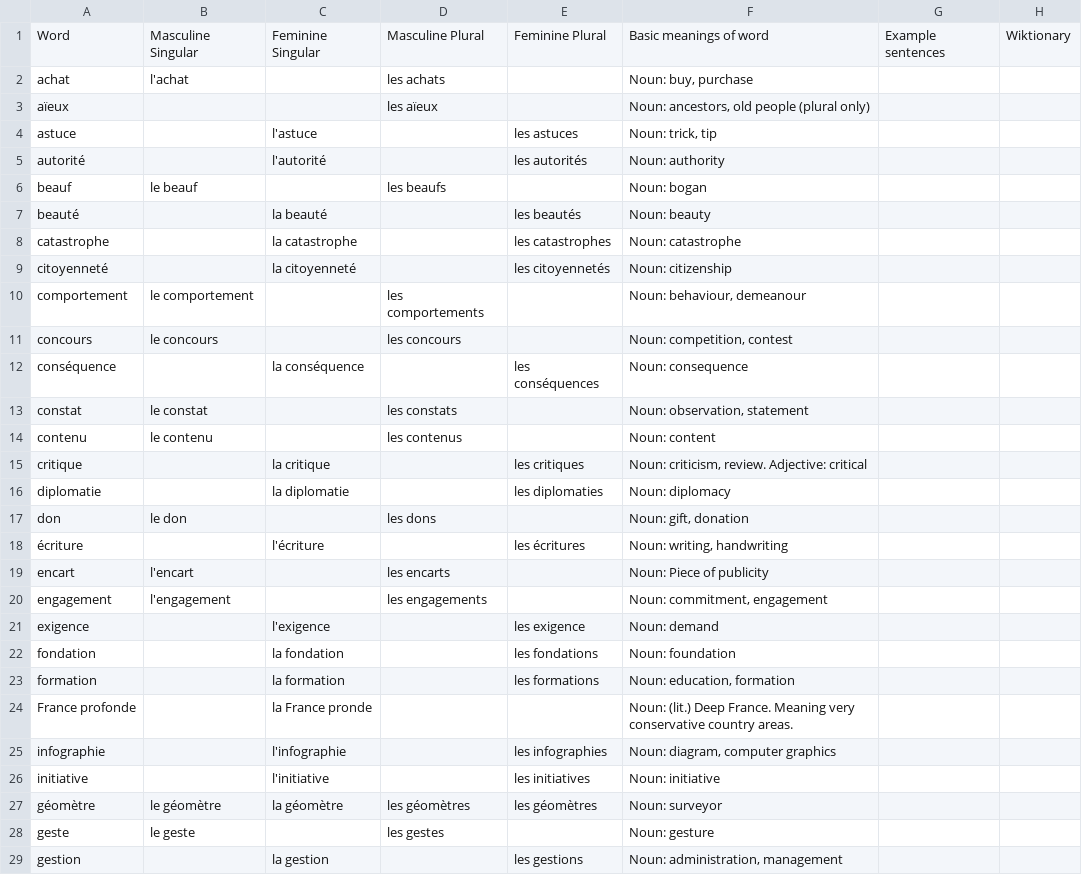
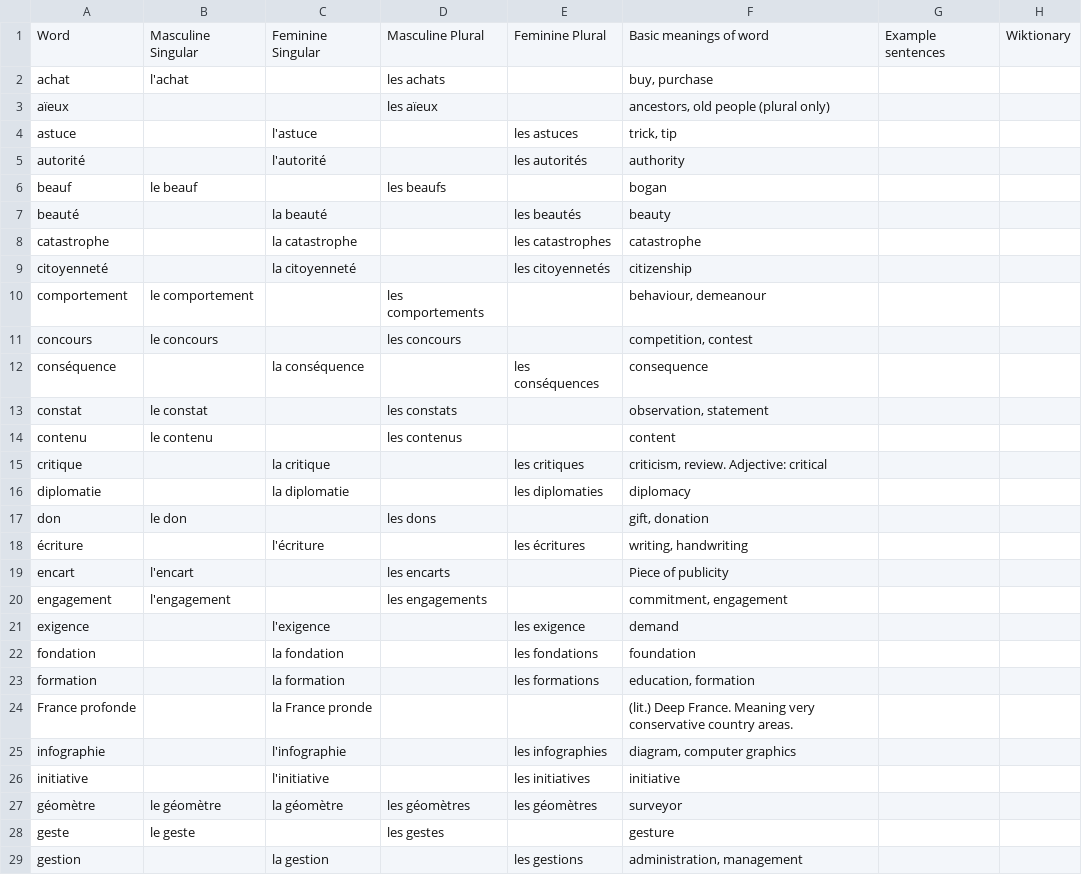
Before and after one commit to saltisgood/FrenchNotes, a CSV file: src/B1.3/Vocab/nouns.csv, drawn as a sheet; only a part is shown; the diff covers the shown part only.

```diff
--- a/src/B1.3/Vocab/nouns.csv
+++ b/src/B1.3/Vocab/nouns.csv
@@ -1,29 +1,29 @@
 Word;Masculine Singular;Feminine Singular;Masculine Plural;Feminine Plural;Basic meanings of word;Example sentences;Wiktionary
-achat;l'achat;;les achats;;Noun: buy, purchase;;
-aïeux;;;les aïeux;;Noun: ancestors, old people (plural only);;
-astuce;;l'astuce;;les astuces;Noun: trick, tip;;
-autorité;;l'autorité;;les autorités;Noun: authority;;
-beauf;le beauf;;les beaufs;;Noun: bogan;;
-beauté;;la beauté;;les beautés;Noun: beauty;;
-catastrophe;;la catastrophe;;les catastrophes;Noun: catastrophe;;
-citoyenneté;;la citoyenneté;;les citoyennetés;Noun: citizenship;;
-comportement;le comportement;;les comportements;;Noun: behaviour, demeanour;;
-concours;le concours;;les concours;;Noun: competition, contest;;
-conséquence;;la conséquence;;les conséquences;Noun: consequence;;
-constat;le constat;;les constats;;Noun: observation, statement;;
-contenu;le contenu;;les contenus;;Noun: content;;
-critique;;la critique;;les critiques;Noun: criticism, review. Adjective: critical;;
-diplomatie;;la diplomatie;;les diplomaties;Noun: diplomacy;;
-don;le don;;les dons;;Noun: gift, donation;;
-écriture;;l'écriture;;les écritures;Noun: writing, handwriting;;
-encart;l'encart;;les encarts;;Noun: Piece of publicity;;
-engagement;l'engagement;;les engagements;;Noun: commitment, engagement;;
-exigence;;l'exigence;;les exigence;Noun: demand;;
-fondation;;la fondation;;les fondations;Noun: foundation;;
-formation;;la formation;;les formations;Noun: education, formation;;
-France profonde;;la France pronde;;;Noun: (lit.) Deep France. Meaning very conservative country areas.;;
-infographie;;l'infographie;;les infographies;Noun: diagram, computer graphics;;
-initiative;;l'initiative;;les initiatives;Noun: initiative;;
-géomètre;le géomètre;la géomètre;les géomètres;les géomètres;Noun: surveyor;;
-geste;le geste;;les gestes;;Noun: gesture;;
-gestion;;la gestion;;les gestions;Noun: administration, management;;
+achat;l'achat;;les achats;;buy, purchase;;
+aïeux;;;les aïeux;;ancestors, old people (plural only);;
+astuce;;l'astuce;;les astuces;trick, tip;;
+autorité;;l'autorité;;les autorités;authority;;
+beauf;le beauf;;les beaufs;;bogan;;
+beauté;;la beauté;;les beautés;beauty;;
+catastrophe;;la catastrophe;;les catastrophes;catastrophe;;
+citoyenneté;;la citoyenneté;;les citoyennetés;citizenship;;
+comportement;le comportement;;les comportements;;behaviour, demeanour;;
+concours;le concours;;les concours;;competition, contest;;
+conséquence;;la conséquence;;les conséquences;consequence;;
+constat;le constat;;les constats;;observation, statement;;
+contenu;le contenu;;les contenus;;content;;
+critique;;la critique;;les critiques;criticism, review. Adjective: critical;;
+diplomatie;;la diplomatie;;les diplomaties;diplomacy;;
+don;le don;;les dons;;gift, donation;;
+écriture;;l'écriture;;les écritures;writing, handwriting;;
+encart;l'encart;;les encarts;;Piece of publicity;;
+engagement;l'engagement;;les engagements;;commitment, engagement;;
+exigence;;l'exigence;;les exigence;demand;;
+fondation;;la fondation;;les fondations;foundation;;
+formation;;la formation;;les formations;education, formation;;
+France profonde;;la France pronde;;;(lit.) Deep France. Meaning very conservative country areas.;;
+infographie;;l'infographie;;les infographies;diagram, computer graphics;;
+initiative;;l'initiative;;les initiatives;initiative;;
+géomètre;le géomètre;la géomètre;les géomètres;les géomètres;surveyor;;
+geste;le geste;;les gestes;;gesture;;
+gestion;;la gestion;;les gestions;administration, management;;
```
Also changed, not shown: 45 edited cells elsewhere in this file, src/B1.2/Vocab/nouns.csv, src/B1.3/Vocab/adjectives.csv, 8 other files.
